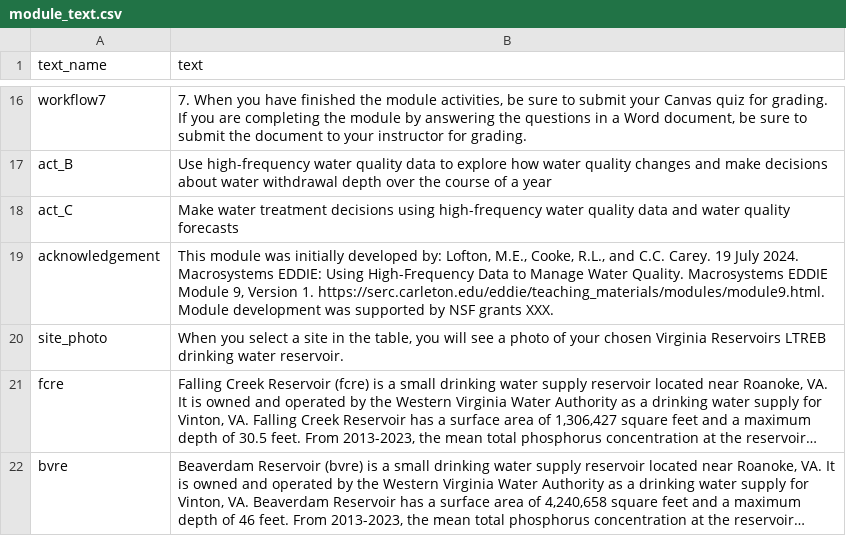
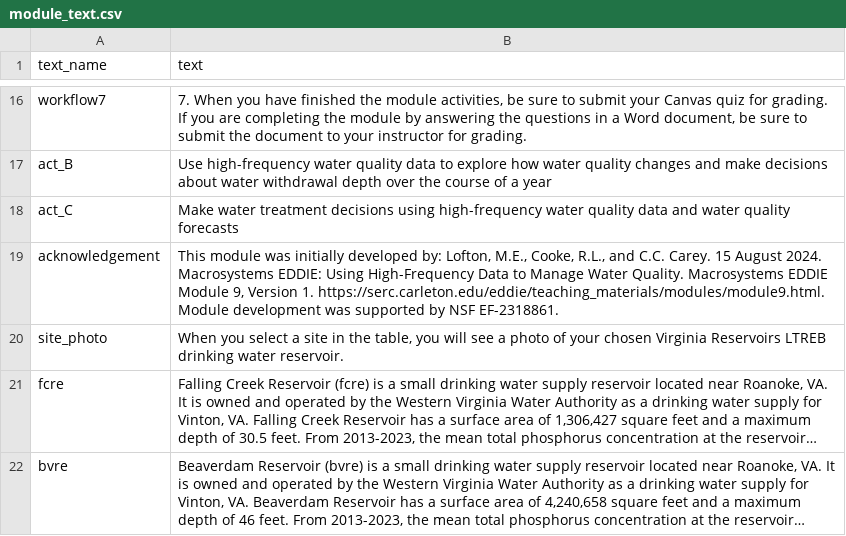
Before and after one commit to MacrosystemsEDDIE/module9, a CSV file: data/module_text.csv, drawn as a sheet; only a part is shown, gaps mark what is left out; long unchanged cells end in ….

```diff
--- a/data/module_text.csv
+++ b/data/module_text.csv
@@ -18,3 +18,3 @@ act_B,Use high-frequency water quality data to explore how water quality changes
 act_C,Make water treatment decisions using high-frequency water quality data and water quality forecasts
-acknowledgement,"This module was initially developed by: Lofton, M.E., Cooke, R.L., and C.C. Carey. 19 July 2024. Macrosystems EDDIE: Using High-Frequency Data to Manage Water Quality. Macrosystems EDDIE Module 9, Version 1. https://serc.carleton.edu/eddie/teaching_materials/modules/module9.html. Module development was supported by NSF grants XXX."
+acknowledgement,"This module was initially developed by: Lofton, M.E., Cooke, R.L., and C.C. Carey. 15 August 2024. Macrosystems EDDIE: Using High-Frequency Data to Manage Water Quality. Macrosystems EDDIE Module 9, Version 1. https://serc.carleton.edu/eddie/teaching_materials/modules/module9.html. Module development was supported by NSF EF-2318861."
 site_photo,"When you select a site in the table, you will see a photo of your chosen Virginia Reservoirs LTREB drinking water reservoir."
```
Also changed, not shown: 23 other files.
